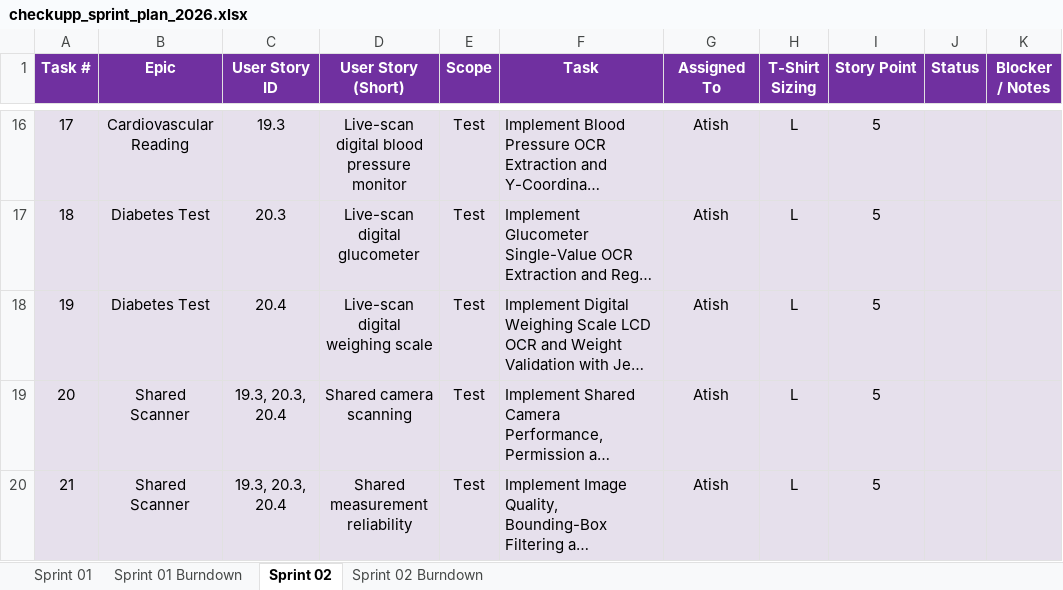
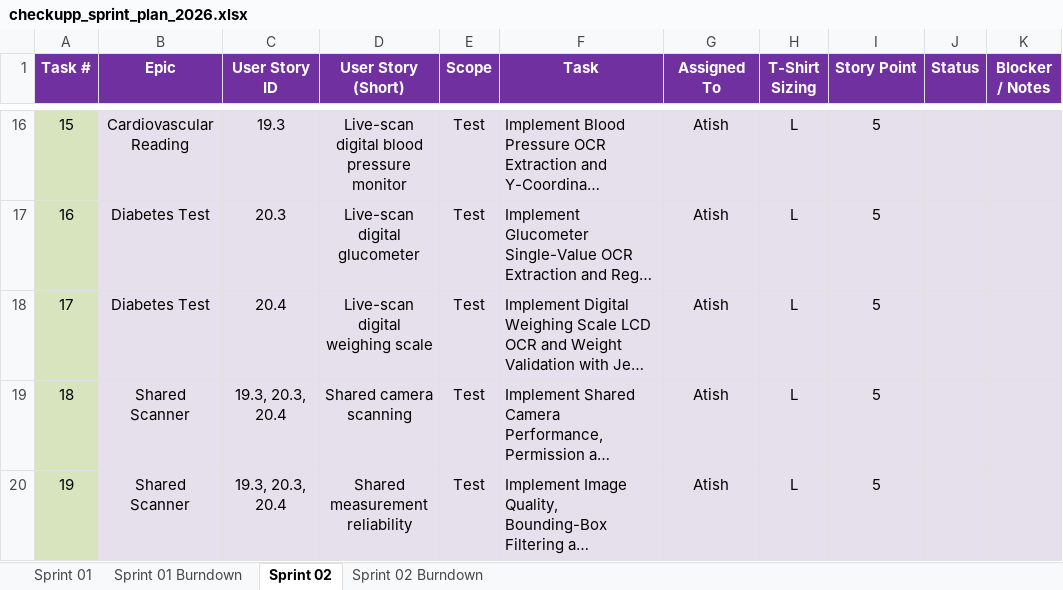
Before and after one commit to anodiamadmin/CheckUpp, an Excel workbook: Business Analysis/checkupp_sprint_plan_2026.xlsx, sheet Sprint 02, drawn as a sheet; only a part is shown, gaps mark what is left out; long unchanged cells end in …; values as stored, in another font and other column widths than the file's, no borders; the diff covers the shown part only; the diff names each change by its address in the sheet, - before the commit and + after, or states it on an @@ line.

Commit message:
Update checkupp_sprint_plan_2026.xlsx

```diff
--- a/Business Analysis/checkupp_sprint_plan_2026.xlsx (sheet Sprint 02)
+++ b/Business Analysis/checkupp_sprint_plan_2026.xlsx (sheet Sprint 02)
-A16 (Task #): 17
+A16 (Task #): 15
-A16:A20 fill: #E6E0EC
+A16:A20 fill: #D7E4BD
-A17 (Task #): 18
+A17 (Task #): 16
-A18 (Task #): 19
+A18 (Task #): 17
-A19 (Task #): 20
+A19 (Task #): 18
-A20 (Task #): 21
+A20 (Task #): 19
```
Also changed, not shown: 2 added rows, 2 removed rows, 26 edited cells and cell formats elsewhere in this sheet, formulas that keep their value.
